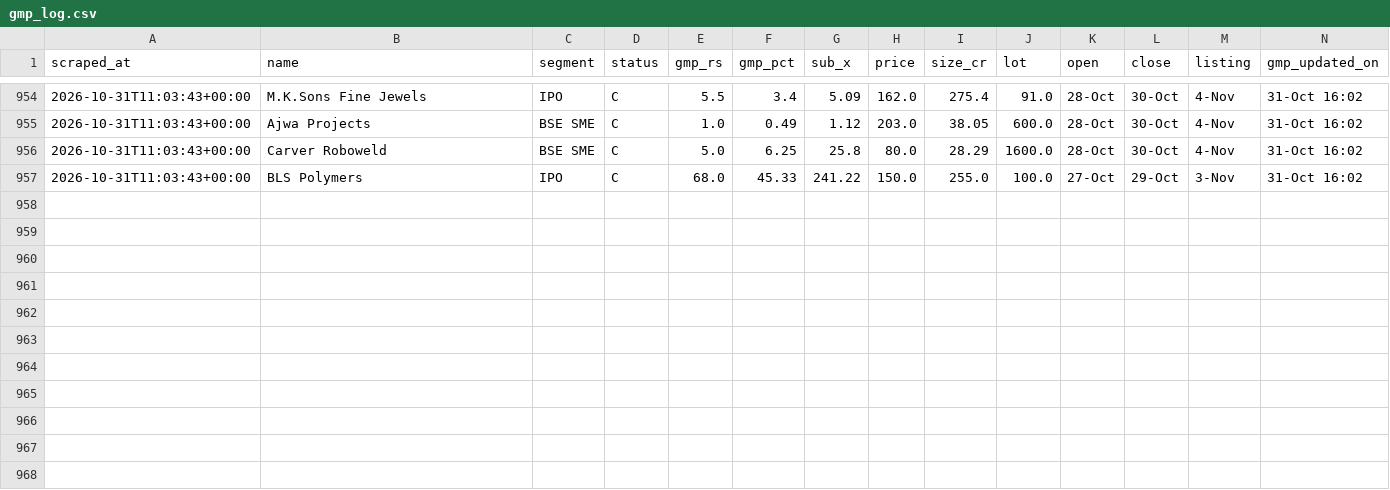
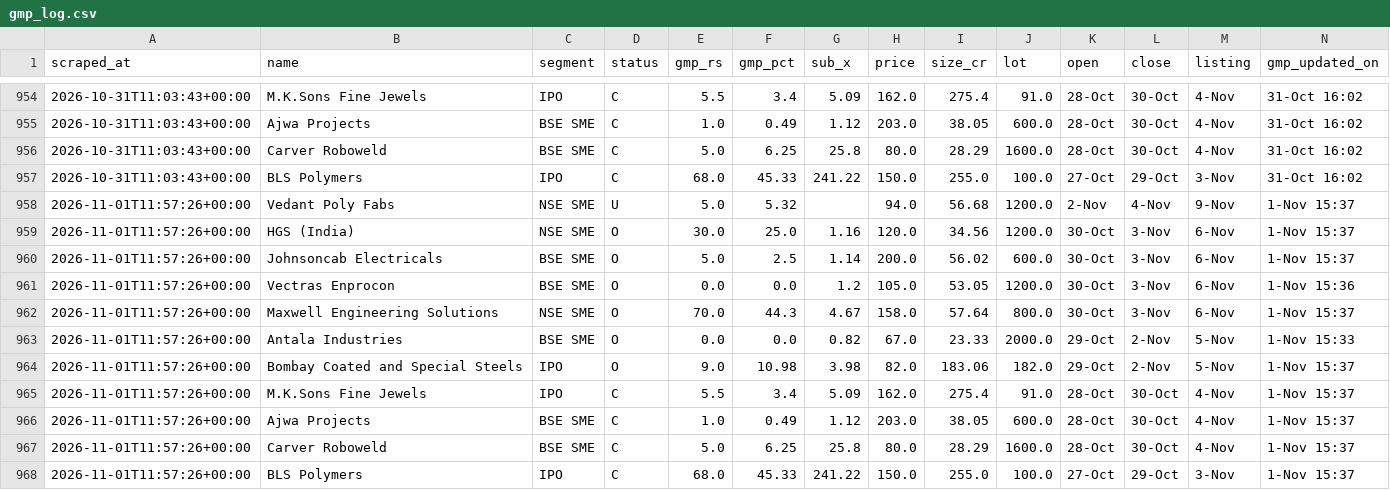
Before and after one commit to NipunRaj96/ipo-agent, a CSV file: data/gmp_log.csv, drawn as a sheet; only a part is shown, gaps mark what is left out.

```diff
--- a/data/gmp_log.csv
+++ b/data/gmp_log.csv
@@ -957 +957,12 @@ scraped_at,name,segment,status,gmp_rs,gmp_pct,sub_x,price,size_cr,lot,open,close
 2026-10-31T11:03:43+00:00,BLS Polymers,IPO,C,68.0,45.33,241.22,150.0,255.0,100.0,27-Oct,29-Oct,3-Nov,31-Oct 16:02
+2026-11-01T11:57:26+00:00,Vedant Poly Fabs,NSE SME,U,5.0,5.32,,94.0,56.68,1200.0,2-Nov,4-Nov,9-Nov,1-Nov 15:37
+2026-11-01T11:57:26+00:00,HGS (India),NSE SME,O,30.0,25.0,1.16,120.0,34.56,1200.0,30-Oct,3-Nov,6-Nov,1-Nov 15:37
+2026-11-01T11:57:26+00:00,Johnsoncab Electricals,BSE SME,O,5.0,2.5,1.14,200.0,56.02,600.0,30-Oct,3-Nov,6-Nov,1-Nov 15:37
+2026-11-01T11:57:26+00:00,Vectras Enprocon,BSE SME,O,0.0,0.0,1.2,105.0,53.05,1200.0,30-Oct,3-Nov,6-Nov,1-Nov 15:36
+2026-11-01T11:57:26+00:00,Maxwell Engineering Solutions,NSE SME,O,70.0,44.3,4.67,158.0,57.64,800.0,30-Oct,3-Nov,6-Nov,1-Nov 15:37
+2026-11-01T11:57:26+00:00,Antala Industries,BSE SME,O,0.0,0.0,0.82,67.0,23.33,2000.0,29-Oct,2-Nov,5-Nov,1-Nov 15:33
+2026-11-01T11:57:26+00:00,Bombay Coated and Special Steels,IPO,O,9.0,10.98,3.98,82.0,183.06,182.0,29-Oct,2-Nov,5-Nov,1-Nov 15:37
+2026-11-01T11:57:26+00:00,M.K.Sons Fine Jewels,IPO,C,5.5,3.4,5.09,162.0,275.4,91.0,28-Oct,30-Oct,4-Nov,1-Nov 15:37
+2026-11-01T11:57:26+00:00,Ajwa Projects,BSE SME,C,1.0,0.49,1.12,203.0,38.05,600.0,28-Oct,30-Oct,4-Nov,1-Nov 15:37
+2026-11-01T11:57:26+00:00,Carver Roboweld,BSE SME,C,5.0,6.25,25.8,80.0,28.29,1600.0,28-Oct,30-Oct,4-Nov,1-Nov 15:37
+2026-11-01T11:57:26+00:00,BLS Polymers,IPO,C,68.0,45.33,241.22,150.0,255.0,100.0,27-Oct,29-Oct,3-Nov,1-Nov 15:37
```
Also changed, not shown: data/sub_log.csv.
